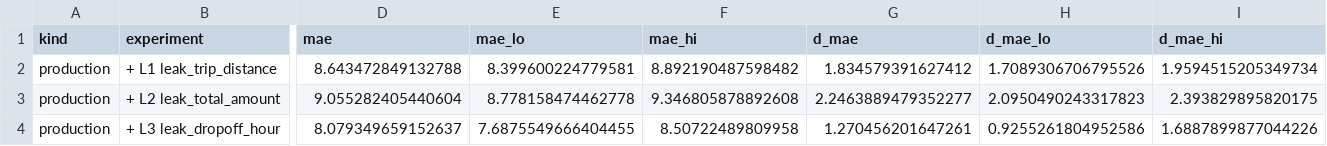
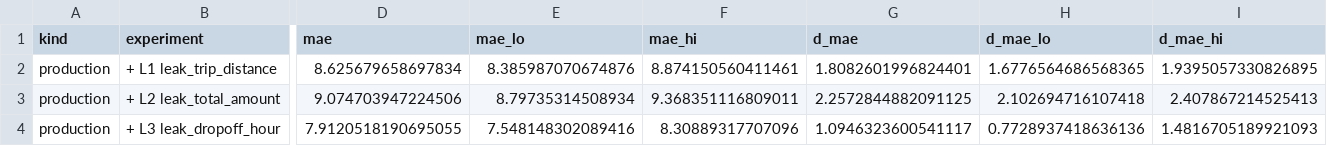
Before and after one commit to 0utc/leakscope, a CSV file: results/ml_production.csv, drawn as a sheet; only a part is shown, gaps mark what is left out; the diff covers the shown part only; the diff names each change by its address in the sheet, - before the commit and + after, or states it on an @@ line.

```diff
--- a/results/ml_production.csv
+++ b/results/ml_production.csv
-D2 (mae): 8.643472849132788
+D2 (mae): 8.625679658697834
-E2 (mae_lo): 8.399600224779581
+E2 (mae_lo): 8.385987070674876
-F2 (mae_hi): 8.892190487598482
+F2 (mae_hi): 8.874150560411461
-G2 (d_mae): 1.834579391627412
+G2 (d_mae): 1.8082601996824401
-H2 (d_mae_lo): 1.7089306706795526
+H2 (d_mae_lo): 1.6776564686568365
-I2 (d_mae_hi): 1.9594515205349734
+I2 (d_mae_hi): 1.9395057330826895
-D3 (mae): 9.055282405440604
+D3 (mae): 9.074703947224506
-E3 (mae_lo): 8.778158474462778
+E3 (mae_lo): 8.79735314508934
-F3 (mae_hi): 9.346805878892608
+F3 (mae_hi): 9.368351116809011
-G3 (d_mae): 2.2463889479352277
+G3 (d_mae): 2.2572844882091125
-H3 (d_mae_lo): 2.0950490243317823
+H3 (d_mae_lo): 2.102694716107418
-I3 (d_mae_hi): 2.393829895820175
+I3 (d_mae_hi): 2.407867214525413
-D4 (mae): 8.079349659152637
+D4 (mae): 7.9120518190695055
-E4 (mae_lo): 7.6875549666404455
+E4 (mae_lo): 7.548148302089416
-F4 (mae_hi): 8.50722489809958
+F4 (mae_hi): 8.30889317707096
-G4 (d_mae): 1.270456201647261
+G4 (d_mae): 1.0946323600541117
-H4 (d_mae_lo): 0.9255261804952586
+H4 (d_mae_lo): 0.7728937418636136
-I4 (d_mae_hi): 1.6887899877044226
+I4 (d_mae_hi): 1.4816705189921093
```
Also changed, not shown: 83 edited cells elsewhere in this file, results/ml_ablation.csv, results/ml_comparison.csv, 7 other files.
